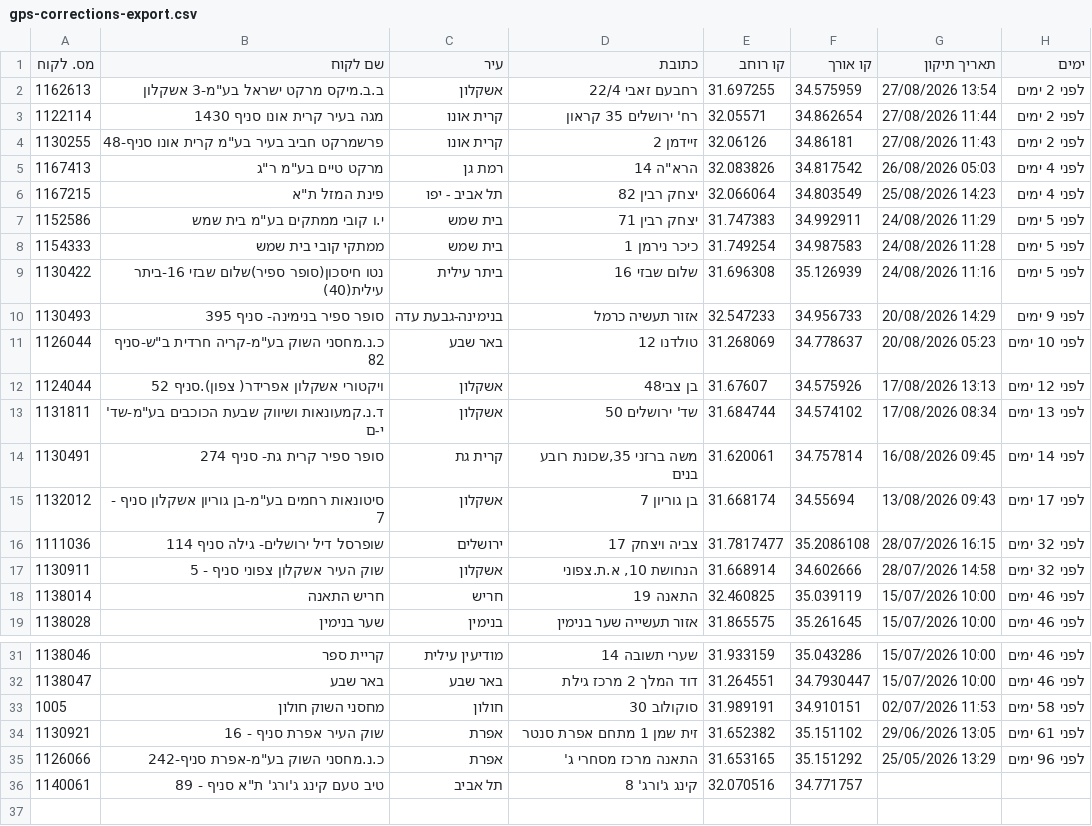
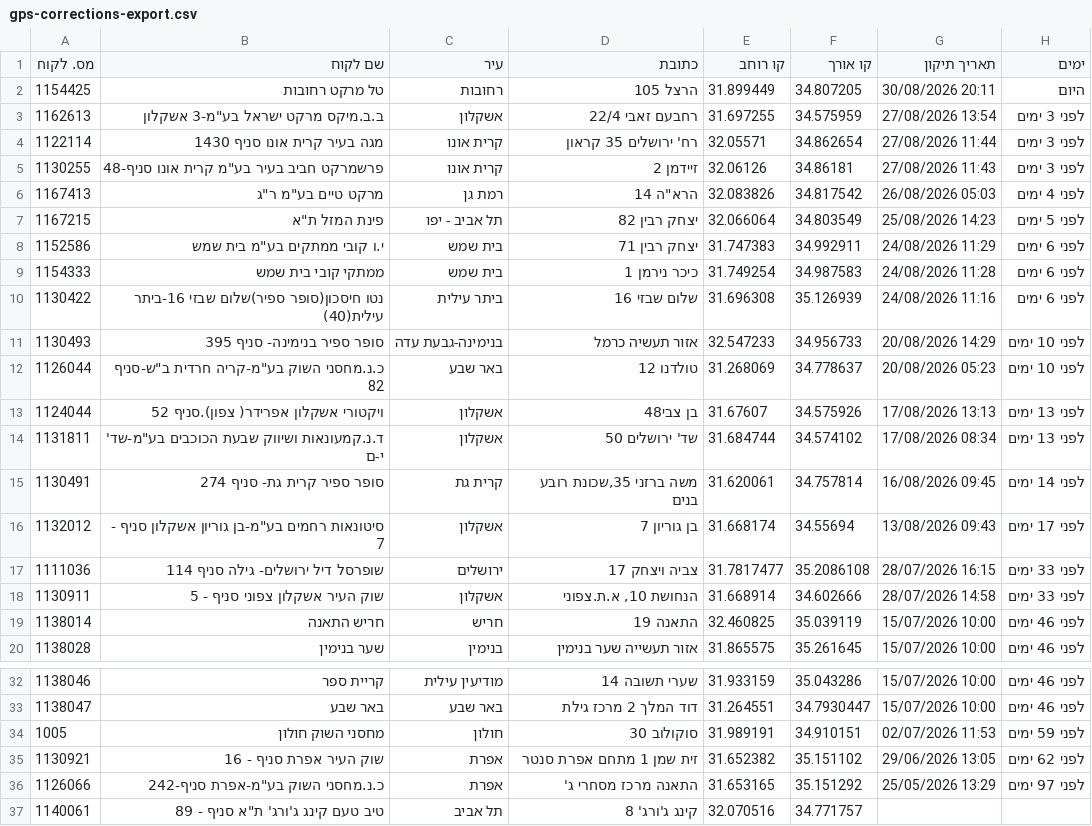
Before and after one commit to sverdlikdan-code/COLUMBUS, a CSV file: docs/gps-corrections-export.csv, drawn as a sheet; only a part is shown, gaps mark what is left out.

```diff
--- a/docs/gps-corrections-export.csv
+++ b/docs/gps-corrections-export.csv
@@ -1,13 +1,14 @@
 מס. לקוח,שם לקוח,עיר,כתובת,קו רוחב,קו אורך,תאריך תיקון,ימים
-1162613,"ב.ב.מיקס מרקט ישראל בע""מ-3 אשקלון","אשקלון","רחבעם זאבי 22/4",31.697255,34.575959,"27/08/2026 13:54","לפני 2 ימים"
-1122114,"מגה בעיר קרית אונו סניף 1430","קרית אונו","רח' ירושלים 35 קראון",32.05571,34.862654,"27/08/2026 11:44","לפני 2 ימים"
-1130255,"פרשמרקט חביב בעיר בע""מ קרית אונו סניף-48","קרית אונו","זיידמן 2",32.06126,34.86181,"27/08/2026 11:43","לפני 2 ימים"
+1154425,"טל מרקט רחובות","רחובות","הרצל 105",31.899449,34.807205,"30/08/2026 20:11","היום"
+1162613,"ב.ב.מיקס מרקט ישראל בע""מ-3 אשקלון","אשקלון","רחבעם זאבי 22/4",31.697255,34.575959,"27/08/2026 13:54","לפני 3 ימים"
+1122114,"מגה בעיר קרית אונו סניף 1430","קרית אונו","רח' ירושלים 35 קראון",32.05571,34.862654,"27/08/2026 11:44","לפני 3 ימים"
+1130255,"פרשמרקט חביב בעיר בע""מ קרית אונו סניף-48","קרית אונו","זיידמן 2",32.06126,34.86181,"27/08/2026 11:43","לפני 3 ימים"
 1167413,"מרקט טיים בע""מ ר""ג","רמת גן","הרא""ה 14",32.083826,34.817542,"26/08/2026 05:03","לפני 4 ימים"
-1167215,"פינת המזל ת""א","תל אביב - יפו","יצחק רבין 82",32.066064,34.803549,"25/08/2026 14:23","לפני 4 ימים"
-1152586,"י.ו קובי ממתקים בע""מ בית שמש","בית שמש","יצחק רבין 71",31.747383,34.992911,"24/08/2026 11:29","לפני 5 ימים"
-1154333,"ממתקי קובי בית שמש","בית שמש","כיכר נירמן 1",31.749254,34.987583,"24/08/2026 11:28","לפני 5 ימים"
-1130422,"נטו חיסכון(סופר ספיר)שלום שבזי 16-ביתר עילית(40)","ביתר עילית","שלום שבזי 16",31.696308,35.126939,"24/08/2026 11:16","לפני 5 ימים"
-1130493,"סופר ספיר בנימינה- סניף 395","בנימינה-גבעת עדה","אזור תעשיה כרמל",32.547233,34.956733,"20/08/2026 14:29","לפני 9 ימים"
+1167215,"פינת המזל ת""א","תל אביב - יפו","יצחק רבין 82",32.066064,34.803549,"25/08/2026 14:23","לפני 5 ימים"
+1152586,"י.ו קובי ממתקים בע""מ בית שמש","בית שמש","יצחק רבין 71",31.747383,34.992911,"24/08/2026 11:29","לפני 6 ימים"
+1154333,"ממתקי קובי בית שמש","בית שמש","כיכר נירמן 1",31.749254,34.987583,"24/08/2026 11:28","לפני 6 ימים"
+1130422,"נטו חיסכון(סופר ספיר)שלום שבזי 16-ביתר עילית(40)","ביתר עילית","שלום שבזי 16",31.696308,35.126939,"24/08/2026 11:16","לפני 6 ימים"
+1130493,"סופר ספיר בנימינה- סניף 395","בנימינה-גבעת עדה","אזור תעשיה כרמל",32.547233,34.956733,"20/08/2026 14:29","לפני 10 ימים"
 1126044,"כ.נ.מחסני השוק בע""מ-קריה חרדית ב""ש-סניף 82","באר שבע","טולדנו 12",31.268069,34.778637,"20/08/2026 05:23","לפני 10 ימים"
-1124044,"ויקטורי אשקלון אפרידר( צפון).סניף 52","אשקלון","בן צבי48",31.67607,34.575926,"17/08/2026 13:13","לפני 12 ימים"
+1124044,"ויקטורי אשקלון אפרידר( צפון).סניף 52","אשקלון","בן צבי48",31.67607,34.575926,"17/08/2026 13:13","לפני 13 ימים"
 1131811,"ד.נ.קמעונאות ושיווק שבעת הכוכבים בע""מ-שד' י-ם","אשקלון","שד' ירושלים 50",31.684744,34.574102,"17/08/2026 08:34","לפני 13 ימים"
@@ -15,4 +16,4 @@
 1132012,"סיטונאות רחמים בע""מ-בן גוריון אשקלון סניף - 7","אשקלון","בן גוריון 7",31.668174,34.55694,"13/08/2026 09:43","לפני 17 ימים"
-1111036,"שופרסל דיל ירושלים- גילה סניף  114","ירושלים","צביה ויצחק 17",31.7817477,35.2086108,"28/07/2026 16:15","לפני 32 ימים"
-1130911,"שוק העיר אשקלון צפוני סניף - 5","אשקלון","הנחושת 10, א.ת.צפוני",31.668914,34.602666,"28/07/2026 14:58","לפני 32 ימים"
+1111036,"שופרסל דיל ירושלים- גילה סניף  114","ירושלים","צביה ויצחק 17",31.7817477,35.2086108,"28/07/2026 16:15","לפני 33 ימים"
+1130911,"שוק העיר אשקלון צפוני סניף - 5","אשקלון","הנחושת 10, א.ת.צפוני",31.668914,34.602666,"28/07/2026 14:58","לפני 33 ימים"
 1138014,"חריש התאנה","חריש","התאנה 19",32.460825,35.039119,"15/07/2026 10:00","לפני 46 ימים"
@@ -32,5 +33,5 @@
 1138047,"באר שבע","באר שבע","דוד המלך 2 מרכז גילת",31.264551,34.7930447,"15/07/2026 10:00","לפני 46 ימים"
-1005,"מחסני השוק חולון","חולון","סוקולוב 30",31.989191,34.910151,"02/07/2026 11:53","לפני 58 ימים"
-1130921,"שוק העיר אפרת סניף - 16","אפרת","זית שמן 1 מתחם אפרת סנטר",31.652382,35.151102,"29/06/2026 13:05","לפני 61 ימים"
-1126066,"כ.נ.מחסני השוק בע""מ-אפרת סניף-242","אפרת","התאנה מרכז מסחרי ג'",31.653165,35.151292,"25/05/2026 13:29","לפני 96 ימים"
+1005,"מחסני השוק חולון","חולון","סוקולוב 30",31.989191,34.910151,"02/07/2026 11:53","לפני 59 ימים"
+1130921,"שוק העיר אפרת סניף - 16","אפרת","זית שמן 1 מתחם אפרת סנטר",31.652382,35.151102,"29/06/2026 13:05","לפני 62 ימים"
+1126066,"כ.נ.מחסני השוק בע""מ-אפרת סניף-242","אפרת","התאנה מרכז מסחרי ג'",31.653165,35.151292,"25/05/2026 13:29","לפני 97 ימים"
 1140061,"טיב טעם קינג ג'ורג' ת""א סניף - 89","תל אביב","קינג ג'ורג' 8",32.070516,34.771757,"",""
```
Also changed, not shown: 1 other file.
